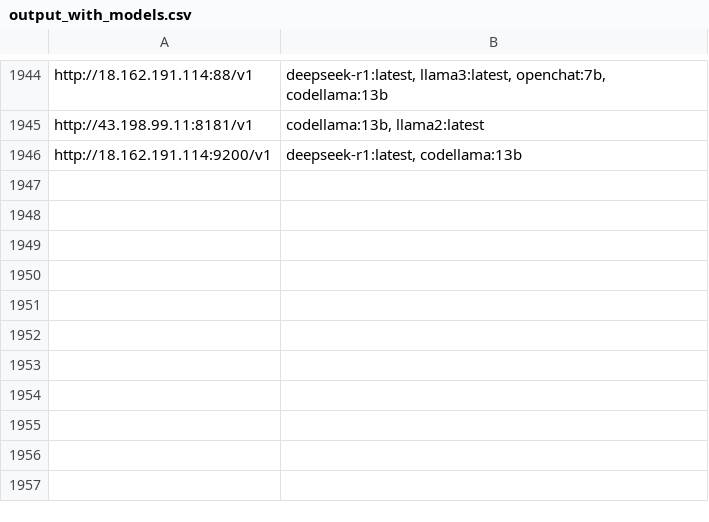
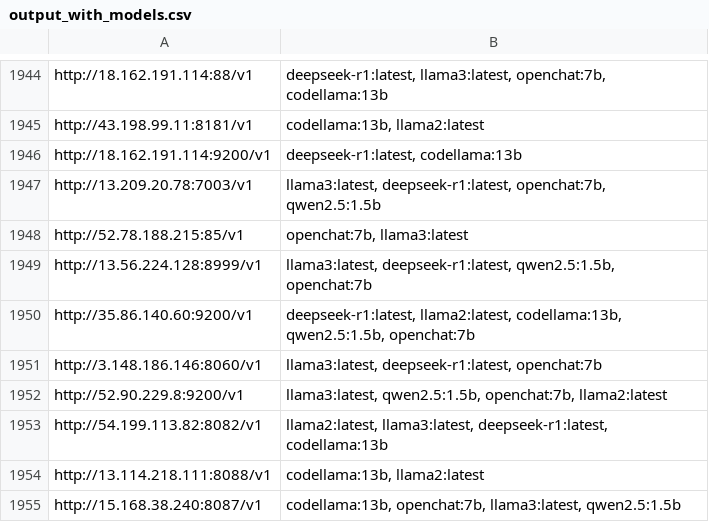
Before and after one commit to happyshua/ollamalist, a CSV file: output_with_models.csv, drawn as a sheet; only a part is shown, gaps mark what is left out.

```diff
--- a/output_with_models.csv
+++ b/output_with_models.csv
@@ -1946 +1946,10 @@ http://43.198.99.11:8181/v1,"codellama:13b, llama2:latest"
 http://18.162.191.114:9200/v1,"deepseek-r1:latest, codellama:13b"
+http://13.209.20.78:7003/v1,"llama3:latest, deepseek-r1:latest, openchat:7b, qwen2.5:1.5b"
+http://52.78.188.215:85/v1,"openchat:7b, llama3:latest"
+http://13.56.224.128:8999/v1,"llama3:latest, deepseek-r1:latest, qwen2.5:1.5b, openchat:7b"
+http://35.86.140.60:9200/v1,"deepseek-r1:latest, llama2:latest, codellama:13b, qwen2.5:1.5b, openchat:7b"
+http://3.148.186.146:8060/v1,"llama3:latest, deepseek-r1:latest, openchat:7b"
+http://52.90.229.8:9200/v1,"llama3:latest, qwen2.5:1.5b, openchat:7b, llama2:latest"
+http://54.199.113.82:8082/v1,"llama2:latest, llama3:latest, deepseek-r1:latest, codellama:13b"
+http://13.114.218.111:8088/v1,"codellama:13b, llama2:latest"
+http://15.168.38.240:8087/v1,"codellama:13b, openchat:7b, llama3:latest, qwen2.5:1.5b"
```
